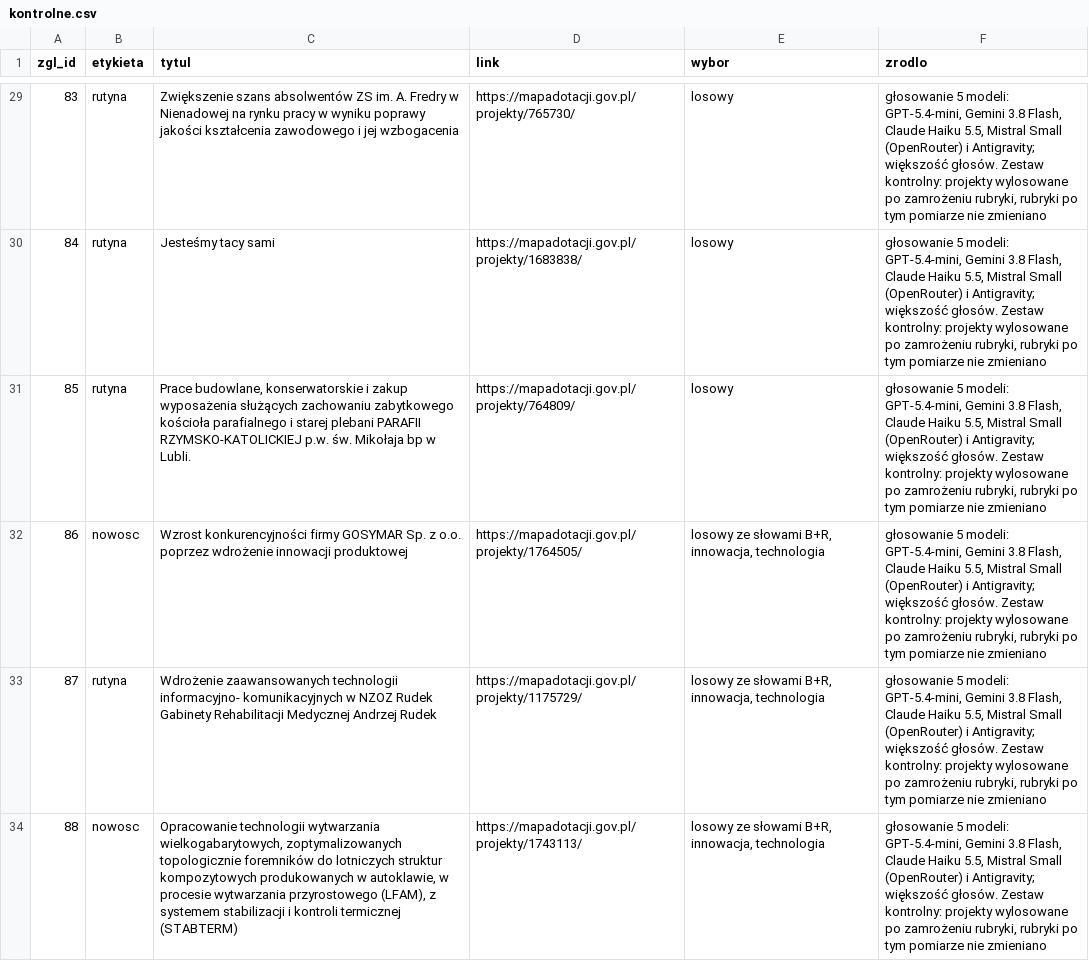
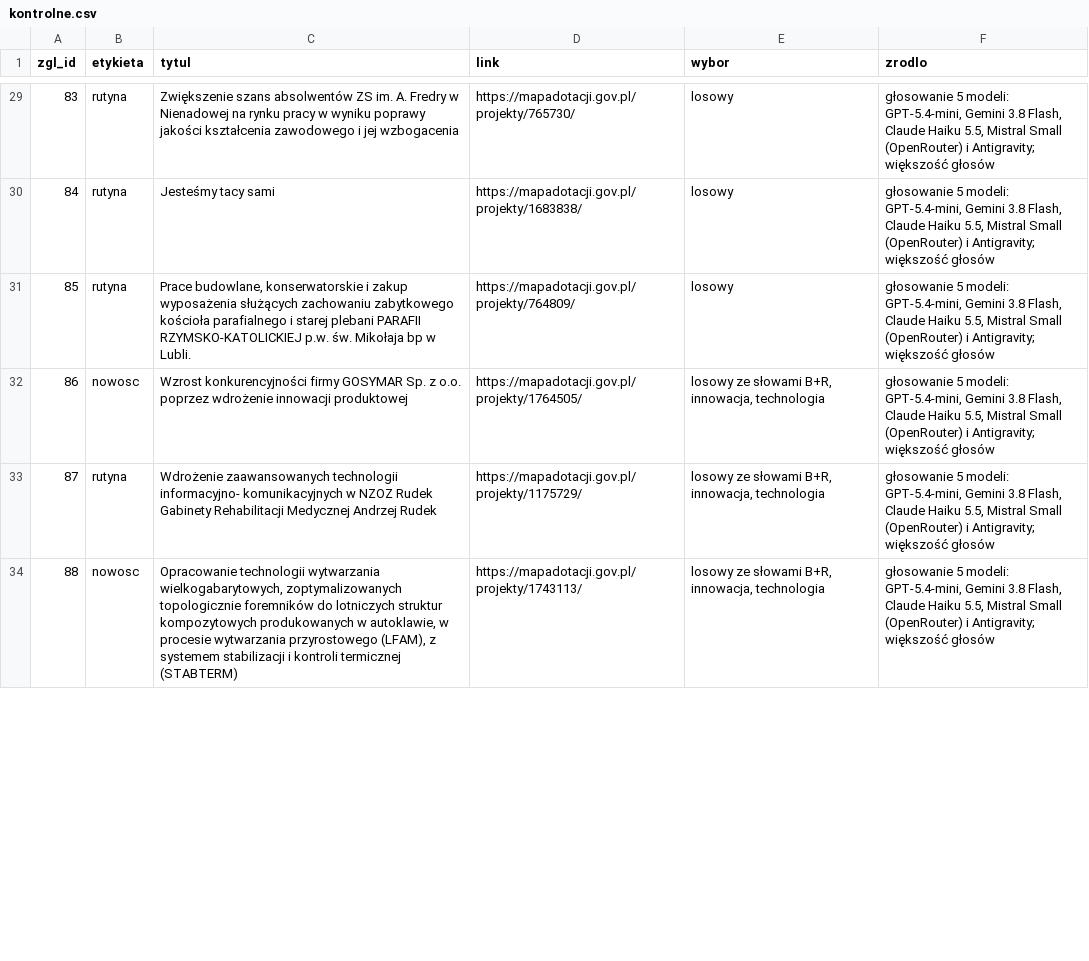
Before and after one commit to Kaarmel/radar-innowacji, a CSV file: walidacja/kontrolne.csv, drawn as a sheet; only a part is shown, gaps mark what is left out; the diff covers the shown part only; the diff names each change by its address in the sheet, - before the commit and + after, or states it on an @@ line.

```diff
--- a/walidacja/kontrolne.csv
+++ b/walidacja/kontrolne.csv
-F29:F34 (zrodlo): …Antigravity; większość głosów. Zestaw kontrolny: projekty wylosowane po zamrożeniu rubryki, rubryki po tym pomiarze nie zmieniano
+F29:F34 (zrodlo): …Antigravity; większość głosów
```
Also changed, not shown: 44 edited cells elsewhere in this file, walidacja/etykiety.csv, 4 other files.
